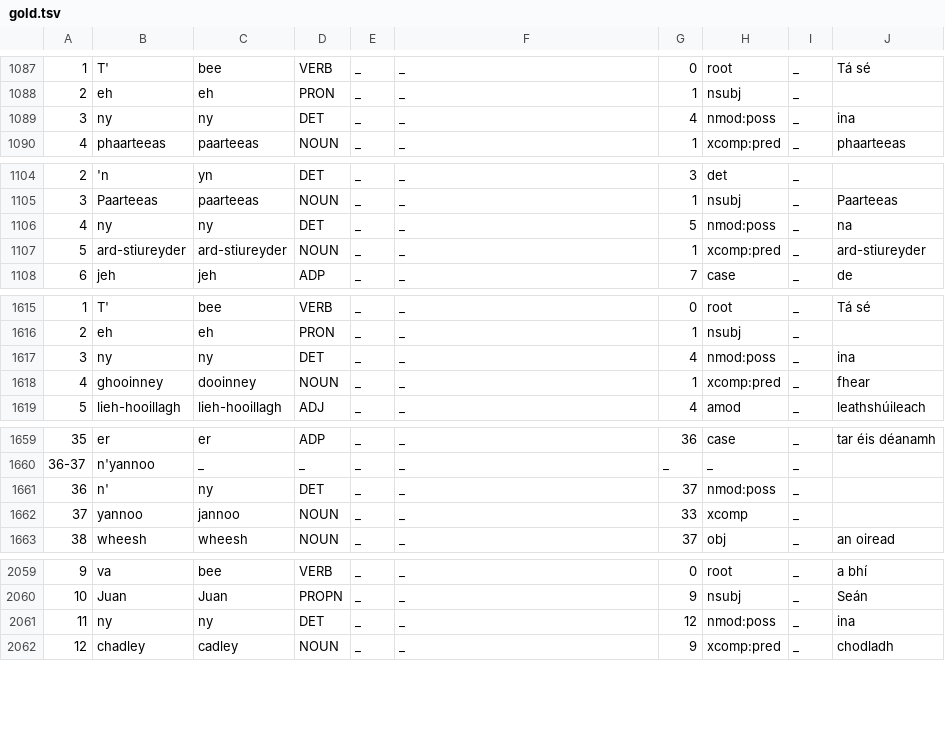
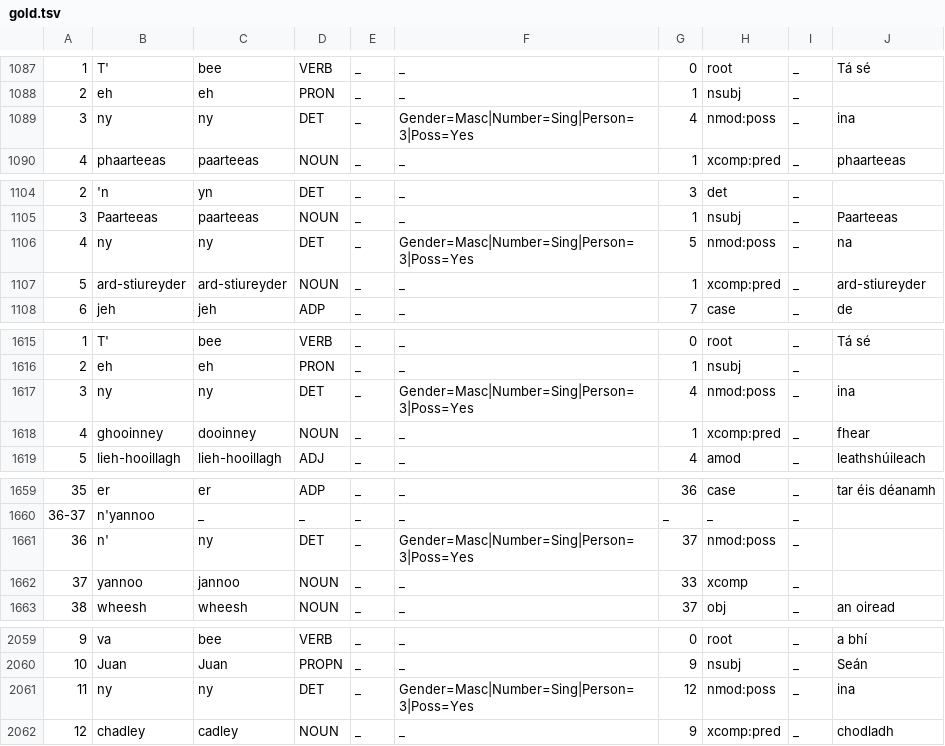
Before and after one commit to kscanne/gaelg, a TSV file: ud/gold/gold.tsv, drawn as a sheet; only a part is shown, gaps mark what is left out; the diff covers the shown part only.

```diff
--- a/ud/gold/gold.tsv
+++ b/ud/gold/gold.tsv
@@ -1108,3 +1108,3 @@
 2	eh	eh	PRON	_	_	1	nsubj	_	
-3	ny	ny	DET	_	_	4	nmod:poss	_	ina
+3	ny	ny	DET	_	Gender=Masc|Number=Sing|Person=3|Poss=Yes	4	nmod:poss	_	ina
 4	phaarteeas	paarteeas	NOUN	_	_	1	xcomp:pred	_	phaarteeas
@@ -1125,3 +1125,3 @@
 3	Paarteeas	paarteeas	NOUN	_	_	1	nsubj	_	Paarteeas
-4	ny	ny	DET	_	_	5	nmod:poss	_	na
+4	ny	ny	DET	_	Gender=Masc|Number=Sing|Person=3|Poss=Yes	5	nmod:poss	_	na
 5	ard-stiureyder	ard-stiureyder	NOUN	_	_	1	xcomp:pred	_	ard-stiureyder
@@ -1636,3 +1636,3 @@
 2	eh	eh	PRON	_	_	1	nsubj	_	
-3	ny	ny	DET	_	_	4	nmod:poss	_	ina
+3	ny	ny	DET	_	Gender=Masc|Number=Sing|Person=3|Poss=Yes	4	nmod:poss	_	ina
 4	ghooinney	dooinney	NOUN	_	_	1	xcomp:pred	_	fhear
@@ -1680,3 +1680,3 @@
 36-37	n'yannoo	_	_	_	_	_	_	_	
-36	n'	ny	DET	_	_	37	nmod:poss	_	
+36	n'	ny	DET	_	Gender=Masc|Number=Sing|Person=3|Poss=Yes	37	nmod:poss	_	
 37	yannoo	jannoo	NOUN	_	_	33	xcomp	_	
@@ -2080,3 +2080,3 @@
 10	Juan	Juan	PROPN	_	_	9	nsubj	_	Seán
-11	ny	ny	DET	_	_	12	nmod:poss	_	ina
+11	ny	ny	DET	_	Gender=Masc|Number=Sing|Person=3|Poss=Yes	12	nmod:poss	_	ina
 12	chadley	cadley	NOUN	_	_	9	xcomp:pred	_	chodladh
```
Also changed, not shown: 26 edited cells elsewhere in this file, 2 other files.
